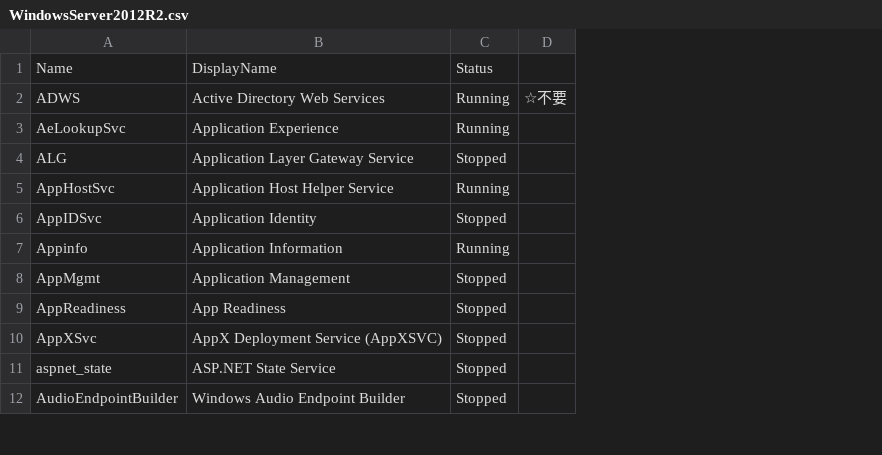
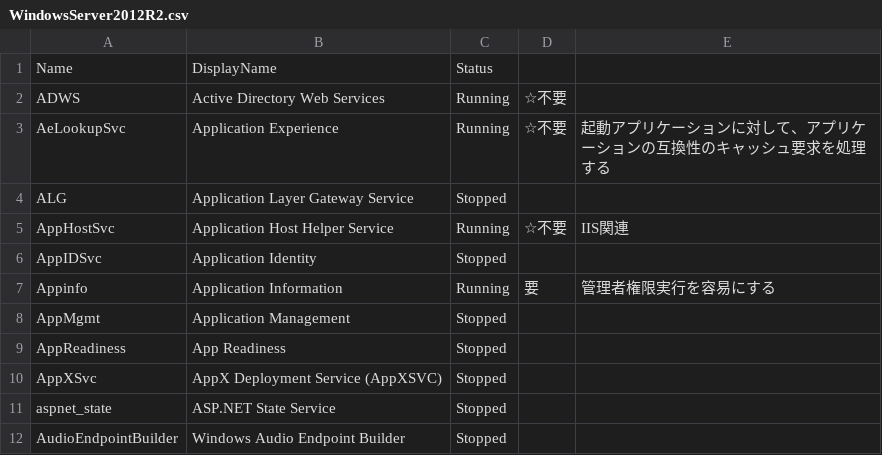
Before and after one commit to DiaKnowledge/WinService, a CSV file: WindowsServer2012R2.csv, drawn as a sheet; only a part is shown; removed rows and columns are numbered as before the commit, all else as after; the diff names each change by its address in the sheet, - before the commit and + after, or states it on an @@ line.

Commit message:
途中結果コミット

```diff
--- a/WindowsServer2012R2.csv
+++ b/WindowsServer2012R2.csv
-column D, row 2: ☆不要
+column D, rows 2-7: ☆不要 | ☆不要 |  | ☆不要 |  | 要
+column E, rows 3-7: 起動アプリケーションに対して、アプリケーションの互換性のキャッシュ要求を処理する |  | IIS関連 |  | 管理者権限実行を容易にする
```
